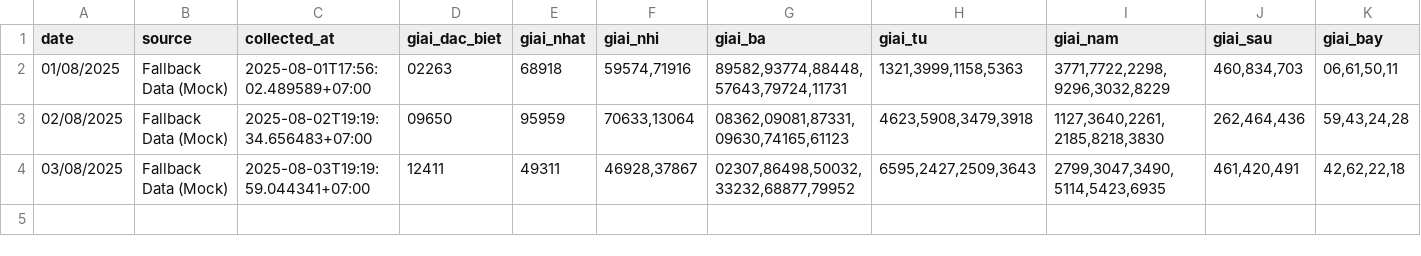
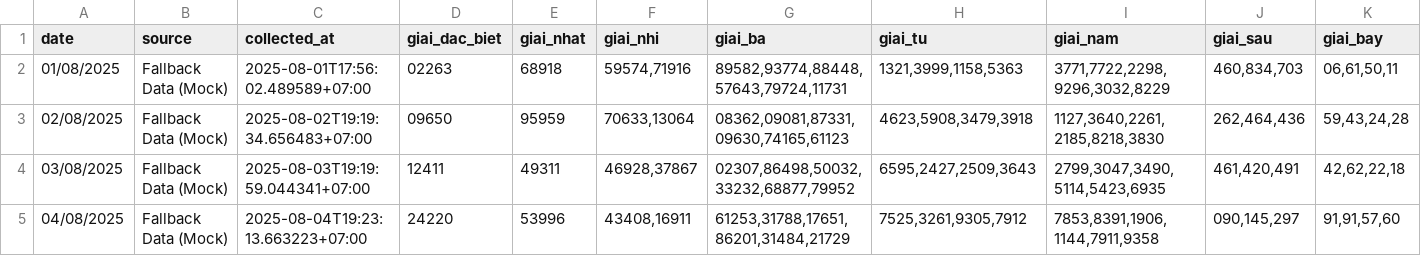
Before and after one commit to HieuAnh87/xsmb-analysis, a CSV file: data/lottery-results.csv, drawn as a sheet; the diff names each change by its address in the sheet, - before the commit and + after, or states it on an @@ line.

```diff
--- a/data/lottery-results.csv
+++ b/data/lottery-results.csv
+row 5: 04/08/2025 | Fallback Data (Mock) | 2025-08-04T19:23:13.663223+07:00 | 24220 | 53996 | 43408,16911 | 61253,31788,17651,86201,31484,21729 | 7525,3261,9305,7912 | 7853,8391,1906,1144,7911,9358 | 090,145,297 | 91,91,57,60
```
Also changed, not shown: 2 other files.
